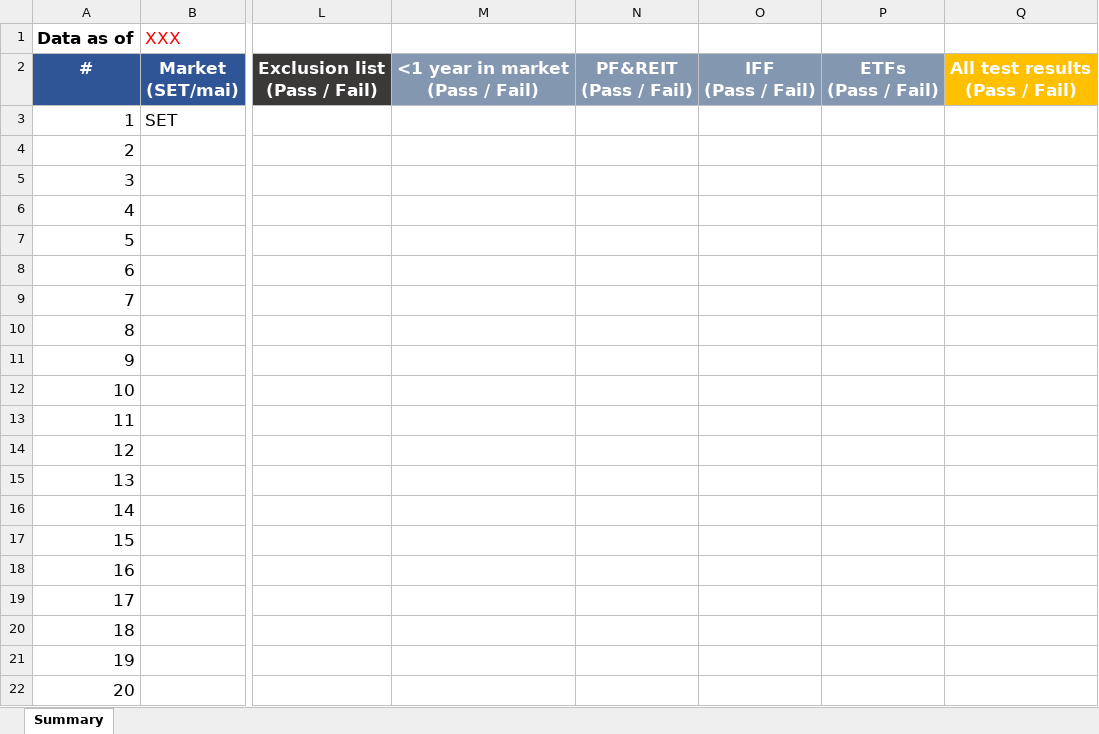
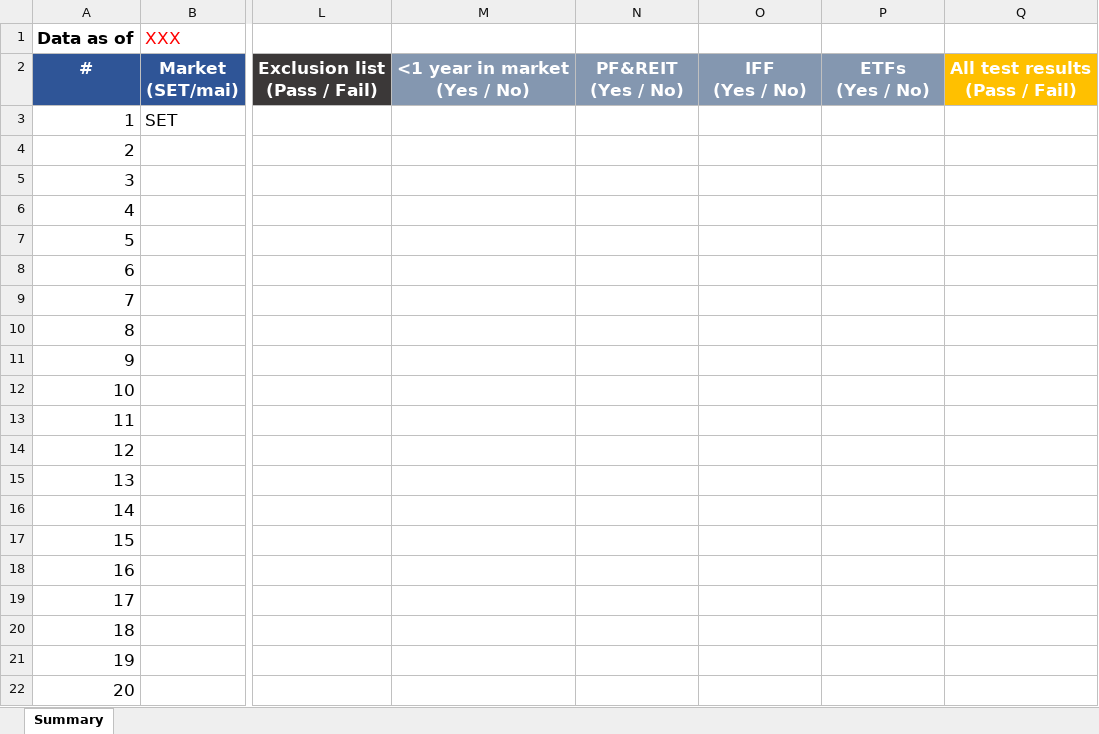
Before and after one commit to teeruchnestifly/stock_screening, an Excel workbook: Result Template of Summary Stocklist.xlsx, sheet Summary, drawn as a sheet; only a part is shown, gaps mark what is left out; values as stored, in another font and other column widths than the file's, no borders; ↵ is a line break in a cell; the diff names each change by its address in the sheet, - before the commit and + after, or states it on an @@ line.

```diff
--- a/Result Template of Summary Stocklist.xlsx (sheet Summary)
+++ b/Result Template of Summary Stocklist.xlsx (sheet Summary)
-M2: <1 year in market ↵ (Pass / Fail)
+M2: <1 year in market ↵ (Yes / No)
-N2: PF&REIT ↵ (Pass / Fail)
+N2: PF&REIT ↵ (Yes / No)
-O2: IFF ↵ (Pass / Fail)
+O2: IFF ↵ (Yes / No)
-P2: ETFs ↵ (Pass / Fail)
+P2: ETFs ↵ (Yes / No)
```
Also changed, not shown: 34 other files.
